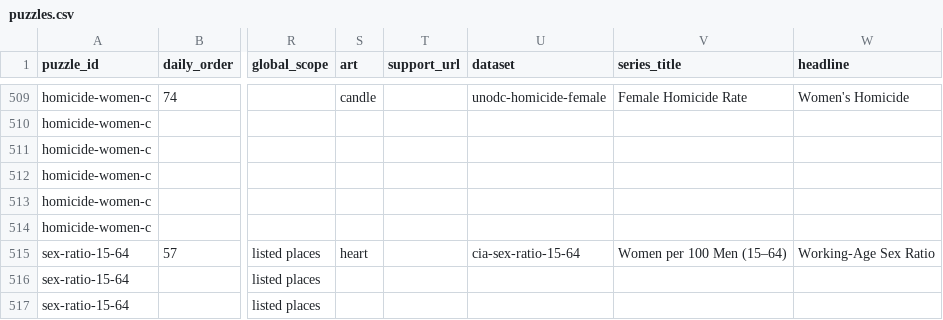
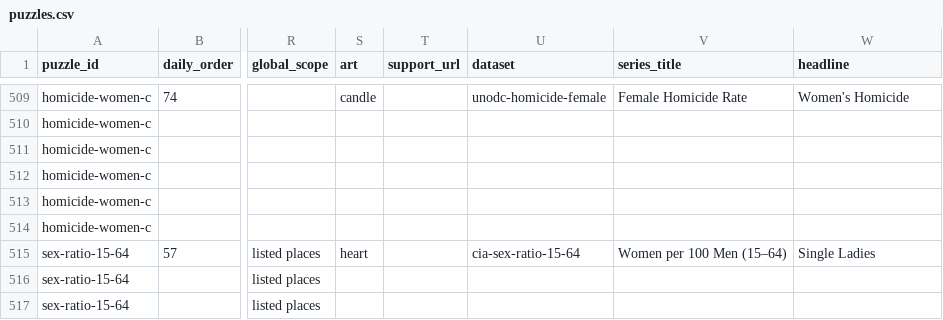
Before and after one commit to MichaelYao88/rankd, a CSV file: puzzles.csv, drawn as a sheet; only a part is shown, gaps mark what is left out; the diff names each change by its address in the sheet, - before the commit and + after, or states it on an @@ line.

```diff
--- a/puzzles.csv
+++ b/puzzles.csv
-W515 (headline): Working-Age Sex Ratio
+W515 (headline): Single Ladies
```
Also changed, not shown: 2 other files.
